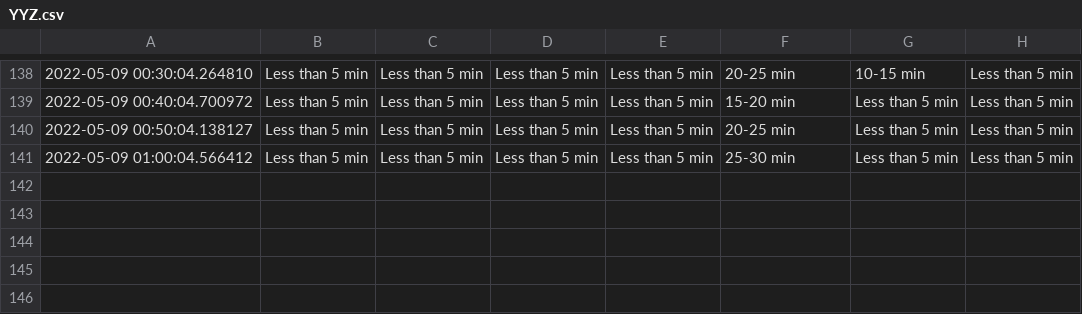
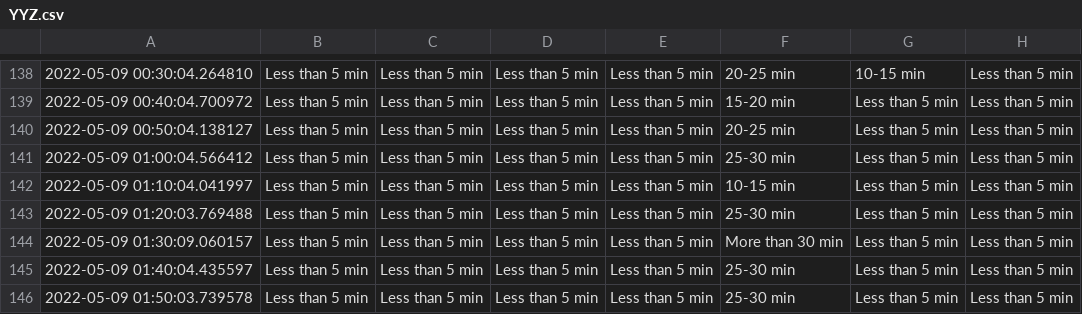
Before and after one commit to MarkProjectRepo/AirportWaits, a CSV file: data/YYZ.csv, drawn as a sheet; only a part is shown, gaps mark what is left out; the diff names each change by its address in the sheet, - before the commit and + after, or states it on an @@ line.

Commit message:
New data pull

```diff
--- a/data/YYZ.csv
+++ b/data/YYZ.csv
+row 142: 2022-05-09 01:10:04.041997 | Less than 5 min | Less than 5 min | Less than 5 min | Less than 5 min | 10-15 min | Less than 5 min | Less than 5 min
+row 143: 2022-05-09 01:20:03.769488 | Less than 5 min | Less than 5 min | Less than 5 min | Less than 5 min | 25-30 min | Less than 5 min | Less than 5 min
+row 144: 2022-05-09 01:30:09.060157 | Less than 5 min | Less than 5 min | Less than 5 min | Less than 5 min | More than 30 min | Less than 5 min | Less than 5 min
+row 145: 2022-05-09 01:40:04.435597 | Less than 5 min | Less than 5 min | Less than 5 min | Less than 5 min | 25-30 min | Less than 5 min | Less than 5 min
+row 146: 2022-05-09 01:50:03.739578 | Less than 5 min | Less than 5 min | Less than 5 min | Less than 5 min | 25-30 min | Less than 5 min | Less than 5 min
```
